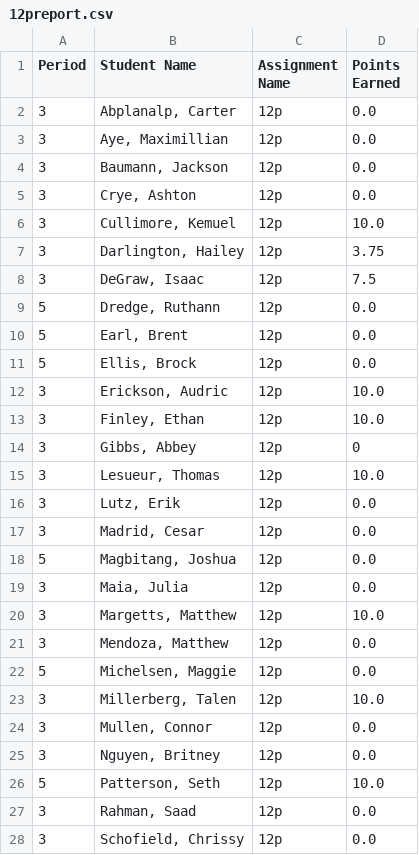
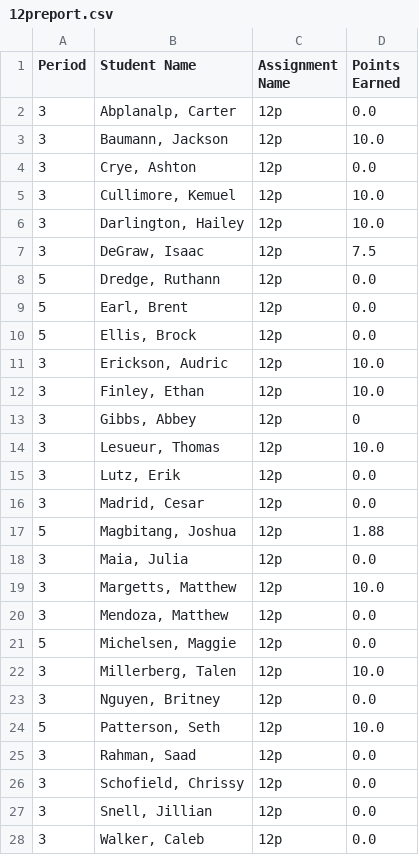
Before and after one commit to mrsimonsen/SimoGrader, a CSV file: 12preport.csv, drawn as a sheet; only a part is shown; the shorter side is filled out with more unchanged rows.

```diff
--- a/12preport.csv
+++ b/12preport.csv
@@ -2,7 +2,6 @@ Period,Student Name,Assignment Name,Points Earned
 3,"Abplanalp, Carter",12p,0.0
-3,"Aye, Maximillian",12p,0.0
-3,"Baumann, Jackson",12p,0.0
+3,"Baumann, Jackson",12p,10.0
 3,"Crye, Ashton",12p,0.0
 3,"Cullimore, Kemuel",12p,10.0
-3,"Darlington, Hailey",12p,3.75
+3,"Darlington, Hailey",12p,10.0
 3,"DeGraw, Isaac",12p,7.5
@@ -17,3 +16,3 @@ Period,Student Name,Assignment Name,Points Earned
 3,"Madrid, Cesar",12p,0.0
-5,"Magbitang, Joshua",12p,0.0
+5,"Magbitang, Joshua",12p,1.88
 3,"Maia, Julia",12p,0.0
@@ -23,3 +22,2 @@ Period,Student Name,Assignment Name,Points Earned
 3,"Millerberg, Talen",12p,10.0
-3,"Mullen, Connor",12p,0.0
 3,"Nguyen, Britney",12p,0.0
```
Also changed, not shown: 6 other files.
